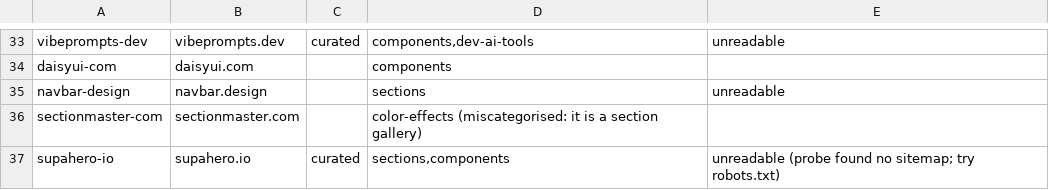
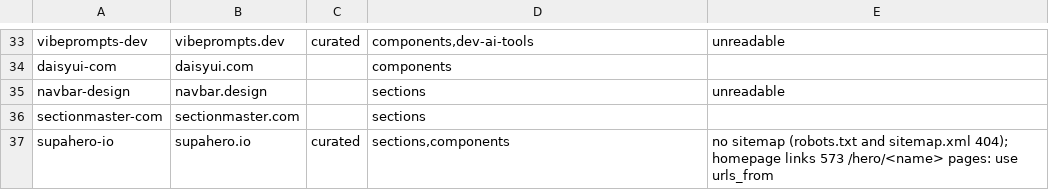
Before and after one commit to caisergan/design-tools-mcp, a TSV file: briefs/phase-6/sites/hand-sites.tsv, drawn as a sheet; only a part is shown, gaps mark what is left out.

Commit message:
Fix sectionmaster category; add urls_from for sites without a sitemap (supahero)

```diff
--- a/briefs/phase-6/sites/hand-sites.tsv
+++ b/briefs/phase-6/sites/hand-sites.tsv
@@ -35,3 +35,3 @@ daisyui-com	daisyui.com		components
 navbar-design	navbar.design		sections	unreadable
-sectionmaster-com	sectionmaster.com		color-effects (miscategorised: it is a section gallery)	
-supahero-io	supahero.io	curated	sections,components	unreadable (probe found no sitemap; try robots.txt)
+sectionmaster-com	sectionmaster.com		sections	
+supahero-io	supahero.io	curated	sections,components	no sitemap (robots.txt and sitemap.xml 404); homepage links 573 /hero/<name> pages: use urls_from
```
Also changed, not shown: 6 other files.
